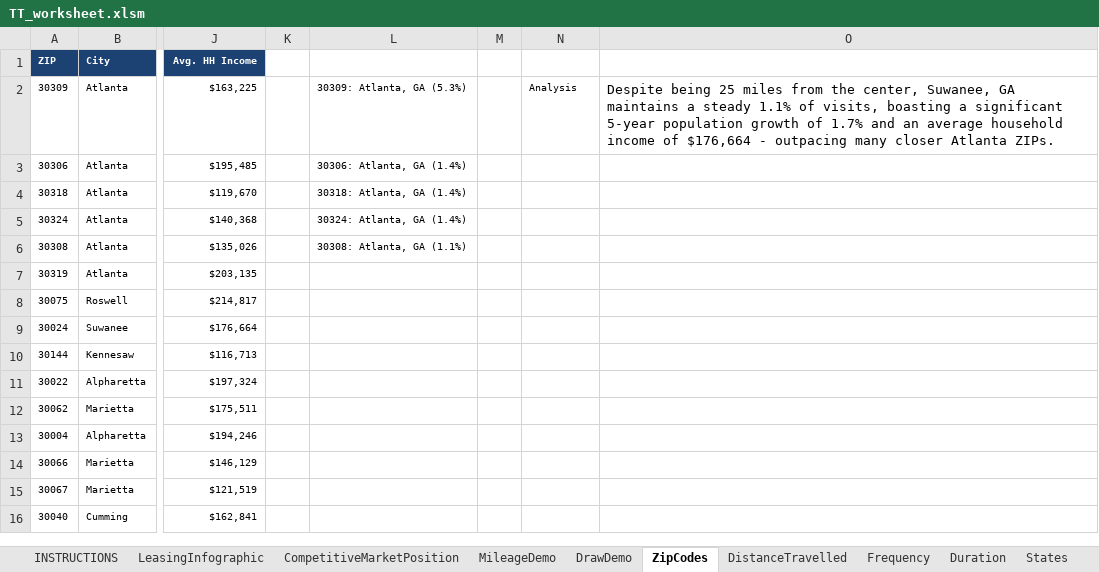
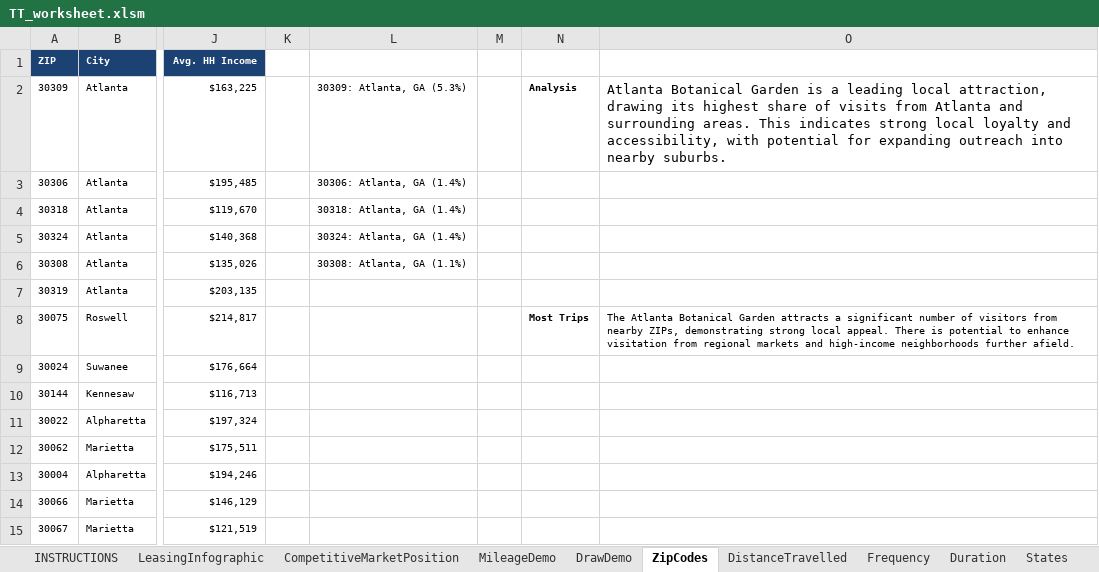
Before and after one commit to deeemdeeem/tt-report-automation, an Excel workbook: TT_worksheet.xlsm, sheet ZipCodes, drawn as a sheet; only a part is shown, gaps mark what is left out; the shorter side is filled out with more unchanged rows; values as stored, in another font and other column widths than the file's, no borders; table styles not drawn; 1 other sheet too large or unreadable and not compared; the diff names each change by its address in the sheet, - before the commit and + after, or states it on an @@ line.

```diff
--- a/TT_worksheet.xlsm (sheet ZipCodes)
+++ b/TT_worksheet.xlsm (sheet ZipCodes)
-N2 bold: off
+N2 bold: on
-O2: Despite being 25 miles from the center, Suwanee, GA maintains a steady 1.1% of visits, boasting a significant 5-year population growth of 1.7% and an average household income of $176,664 - outpacing many closer Atlanta ZIPs.
+O2: Atlanta Botanical Garden is a leading local attraction, drawing its highest share of visits from Atlanta and surrounding areas. This indicates strong local loyalty and accessibility, with potential for expanding outreach into nearby suburbs.
-N8: (empty)
+N8: Most Trips
-O8: (empty)
+O8: The Atlanta Botanical Garden attracts a significant number of visitors from nearby ZIPs, demonstrating strong local appeal. There is potential to enhance visitation from regional markets and high-income neighborhoods further afield.
```
Also changed, not shown: sheet LeasingInfographic, sheet DistanceTravelled, sheet MileageDemo, sheet CompetitiveMarketPosition, sheet Frequency, sheet Duration, 1 more sheet, 3 other files.
